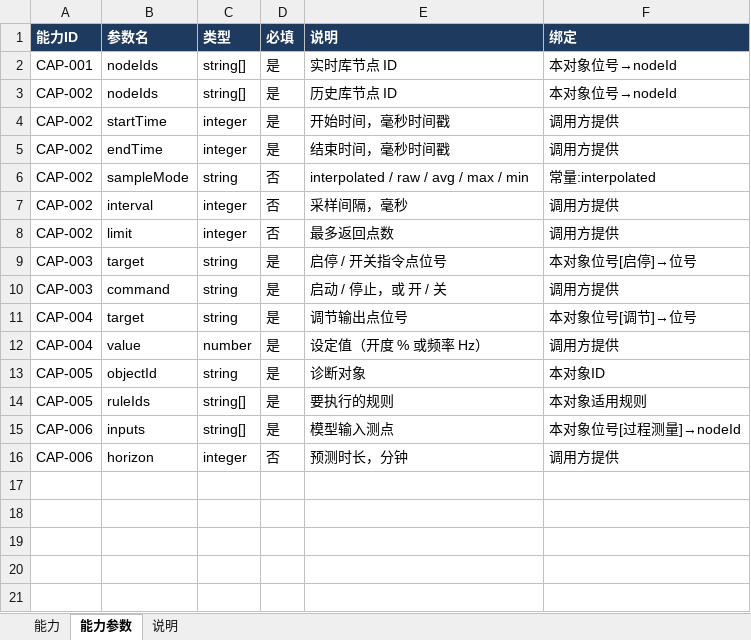
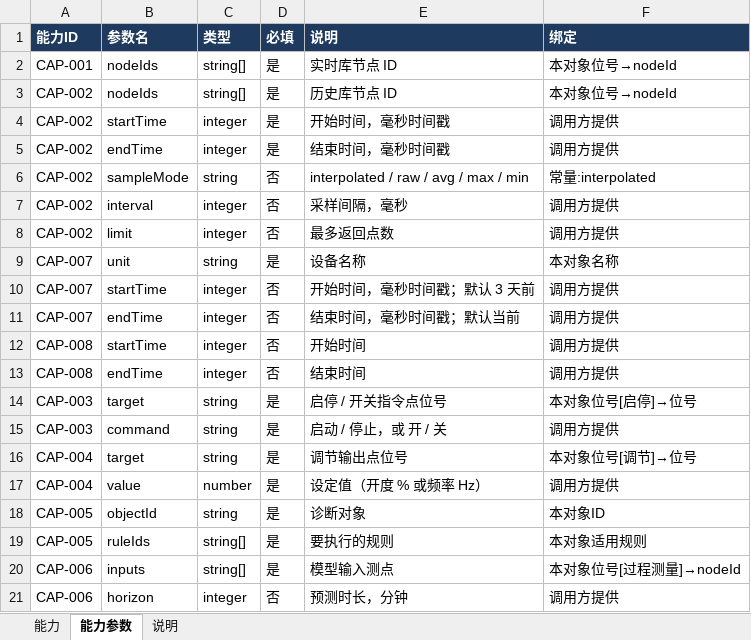
Before and after one commit to gkbme1/ontology-demo, an Excel workbook: 6apa-ontology-demo/data/source/6APA_能力.xlsx, sheet 能力参数, drawn as a sheet; values as stored, in another font and other column widths than the file's, no borders; the diff names each change by its address in the sheet, - before the commit and + after, or states it on an @@ line.

```diff
--- a/6apa-ontology-demo/data/source/6APA_能力.xlsx (sheet 能力参数)
+++ b/6apa-ontology-demo/data/source/6APA_能力.xlsx (sheet 能力参数)
+row 9: CAP-007 | unit | string | 是 | 设备名称 | 本对象名称
+row 10: CAP-007 | startTime | integer | 否 | 开始时间，毫秒时间戳；默认 3 天前 | 调用方提供
+row 11: CAP-007 | endTime | integer | 否 | 结束时间，毫秒时间戳；默认当前 | 调用方提供
+row 12: CAP-008 | startTime | integer | 否 | 开始时间 | 调用方提供
+row 13: CAP-008 | endTime | integer | 否 | 结束时间 | 调用方提供
```
Also changed, not shown: sheet 能力, sheet 说明, 31 other files.
